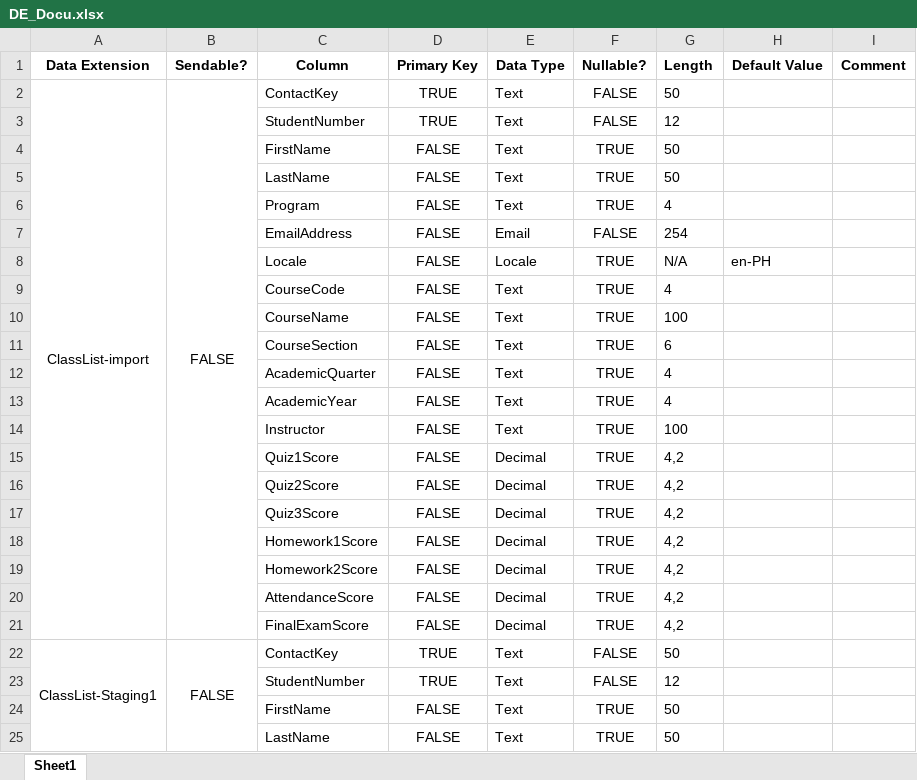
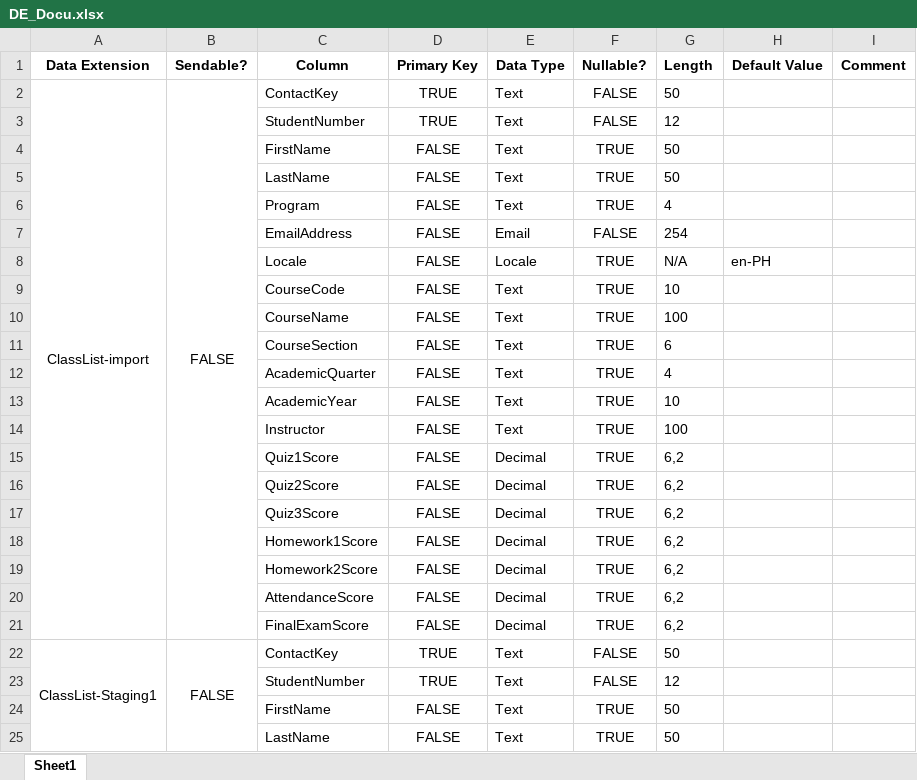
Before and after one commit to joshua-joson/juju_sfmc, an Excel workbook: SFMC_Training/DE_Docu.xlsx, sheet Sheet1, drawn as a sheet; only a part is shown; values as stored, in another font and other column widths than the file's, no borders; the diff covers the shown part only; the diff names each change by its address in the sheet, - before the commit and + after, or states it on an @@ line.

```diff
--- a/SFMC_Training/DE_Docu.xlsx (sheet Sheet1)
+++ b/SFMC_Training/DE_Docu.xlsx (sheet Sheet1)
-G9 (Length): 4
+G9 (Length): 10
-G13 (Length): 4
+G13 (Length): 10
-G15:G21 (Length): 4,2
+G15:G21 (Length): 6,2
```
Also changed, not shown: 79 edited cells elsewhere in this sheet, 1 other file.
